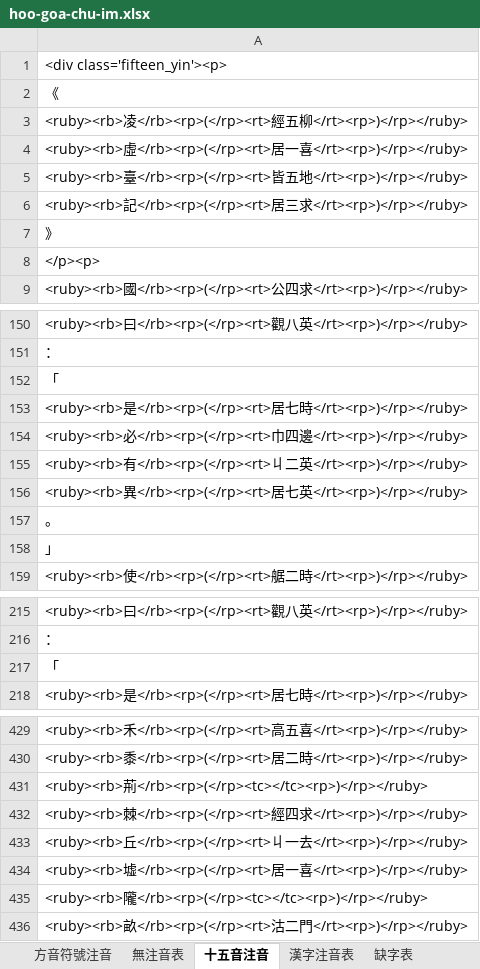
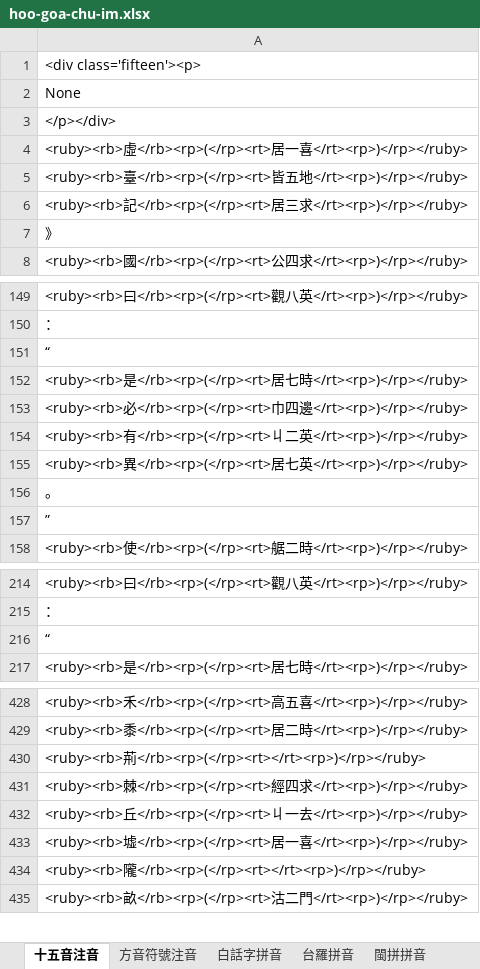
Before and after one commit to AlanJui/ho-lok-oe-chu-im, an Excel workbook: hoo-goa-chu-im.xlsx, sheet 十五音注音, drawn as a sheet; only a part is shown, gaps mark what is left out; values as stored, in another font and other column widths than the file's, no borders; removed rows and columns are numbered as before the commit, all else as after; the diff covers the shown part only; the diff names each change by its address in the sheet, - before the commit and + after, or states it on an @@ line.

```diff
--- a/hoo-goa-chu-im.xlsx (sheet 十五音注音)
+++ b/hoo-goa-chu-im.xlsx (sheet 十五音注音)
+sheet tab: 白話字拼音
+sheet tab: 台羅拼音
+sheet tab: 閩拼拼音
@@ sheet tab order changed: 十五音注音 | 方音符號注音 | 白話字拼音 | 台羅拼音 | 閩拼拼音 @@
-A1: <div class='fifteen_yin'><p>
+A1: <div class='fifteen'><p>
-A2: 《
+A2: None
-A3: <ruby><rb>凌</rb><rp>(</rp><rt>經五柳</rt><rp>)</rp></ruby>
+A3: </p></div>
-row 8: </p><p>
-A151: 「
+A151: “
-A157: 」
+A157: ”
-A216: 「
+A216: “
-A430: <ruby><rb>荊</rb><rp>(</rp><tc></tc><rp>)</rp></ruby>
+A430: <ruby><rb>荊</rb><rp>(</rp><rt></rt><rp>)</rp></ruby>
-A434: <ruby><rb>隴</rb><rp>(</rp><tc></tc><rp>)</rp></ruby>
+A434: <ruby><rb>隴</rb><rp>(</rp><rt></rt><rp>)</rp></ruby>
```
Also changed, not shown: 8 edited cells elsewhere in this sheet, sheet 字庫表, sheet 漢字注音表, sheet 方音符號注音, sheet 工作表1, sheet 缺字表, other sheet tabs, formulas that keep their value, 6 other files.
